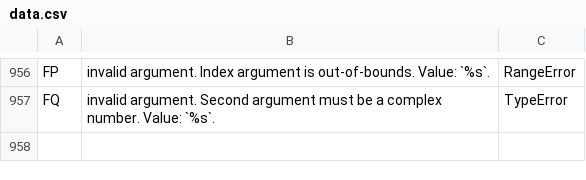
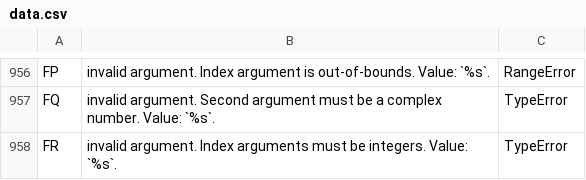
Before and after one commit to stdlib-js/error, a CSV file: tools/database/data/data.csv, drawn as a sheet; only a part is shown, gaps mark what is left out; the diff names each change by its address in the sheet, - before the commit and + after, or states it on an @@ line.

```diff
--- a/tools/database/data/data.csv
+++ b/tools/database/data/data.csv
+row 958: FR | invalid argument. Index arguments must be integers. Value: `%s`. | TypeError
```
Also changed, not shown: 7 other files.
